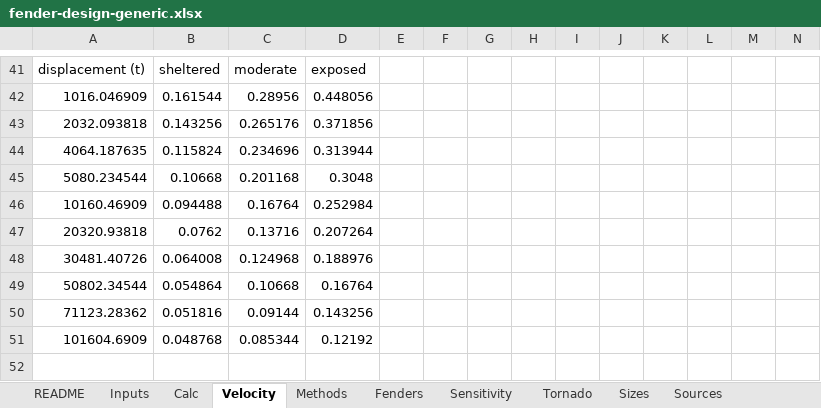
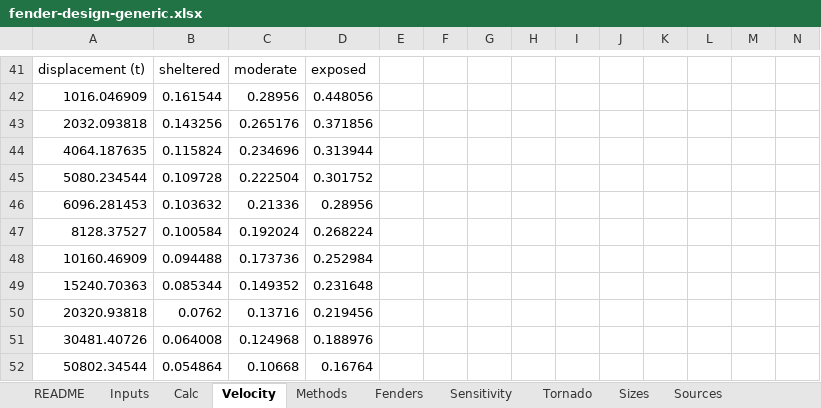
Before and after one commit to vamseeachanta/digitalmodel, an Excel workbook: docs/reports/modules/fender_design/fender-design-generic.xlsx, sheet Velocity, drawn as a sheet; only a part is shown, gaps mark what is left out; the shorter side is filled out with more unchanged rows; values as stored, in another font and other column widths than the file's, no borders; addresses are those after the commit; the diff names each change by its address in the sheet, - before the commit and + after, or states it on an @@ line.

```diff
--- a/docs/reports/modules/fender_design/fender-design-generic.xlsx (sheet Velocity)
+++ b/docs/reports/modules/fender_design/fender-design-generic.xlsx (sheet Velocity)
-B45: 0.10668
+B45: 0.109728
-C45: 0.201168
+C45: 0.222504
-D45: 0.3048
+D45: 0.301752
+row 46: 6096.281453 | 0.103632 | 0.21336 | 0.28956
+row 47: 8128.37527 | 0.100584 | 0.192024 | 0.268224
-C48: 0.16764
+C48: 0.173736
+row 49: 15240.70363 | 0.085344 | 0.149352 | 0.231648
-D50: 0.207264
+D50: 0.219456
```
Also changed, not shown: sheet Sensitivity, sheet Sources, sheet Calc, sheet Inputs, sheet Sizes, sheet Methods, 3 more sheets, charts or pictures, 26 other files.
